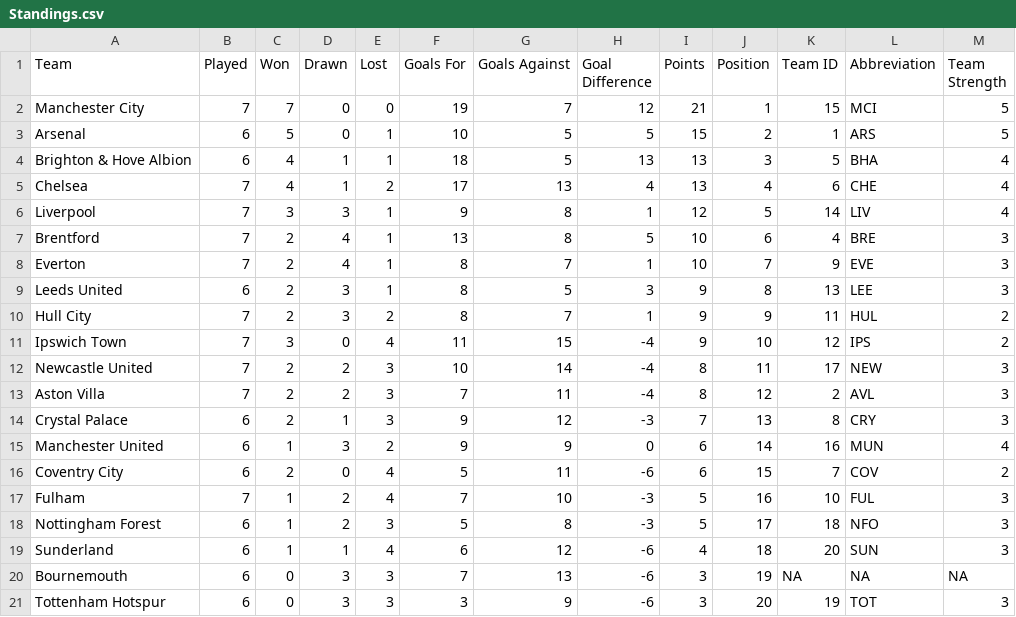
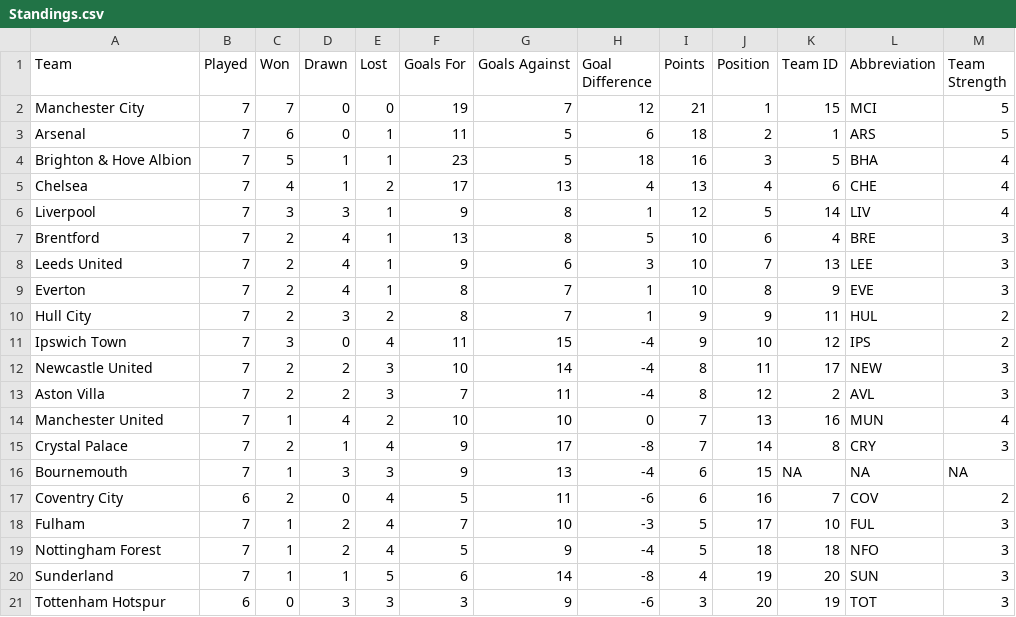
Before and after one commit to ARW4/FPL_Project, a CSV file: Standings.csv, drawn as a sheet.

```diff
--- a/Standings.csv
+++ b/Standings.csv
@@ -2,4 +2,4 @@
 "Manchester City",7,7,0,0,19,7,12,21,1,15,"MCI",5
-"Arsenal",6,5,0,1,10,5,5,15,2,1,"ARS",5
-"Brighton & Hove Albion",6,4,1,1,18,5,13,13,3,5,"BHA",4
+"Arsenal",7,6,0,1,11,5,6,18,2,1,"ARS",5
+"Brighton & Hove Albion",7,5,1,1,23,5,18,16,3,5,"BHA",4
 "Chelsea",7,4,1,2,17,13,4,13,4,6,"CHE",4
@@ -7,4 +7,4 @@
 "Brentford",7,2,4,1,13,8,5,10,6,4,"BRE",3
-"Everton",7,2,4,1,8,7,1,10,7,9,"EVE",3
-"Leeds United",6,2,3,1,8,5,3,9,8,13,"LEE",3
+"Leeds United",7,2,4,1,9,6,3,10,7,13,"LEE",3
+"Everton",7,2,4,1,8,7,1,10,8,9,"EVE",3
 "Hull City",7,2,3,2,8,7,1,9,9,11,"HUL",2
@@ -13,9 +13,9 @@
 "Aston Villa",7,2,2,3,7,11,-4,8,12,2,"AVL",3
-"Crystal Palace",6,2,1,3,9,12,-3,7,13,8,"CRY",3
-"Manchester United",6,1,3,2,9,9,0,6,14,16,"MUN",4
-"Coventry City",6,2,0,4,5,11,-6,6,15,7,"COV",2
-"Fulham",7,1,2,4,7,10,-3,5,16,10,"FUL",3
-"Nottingham Forest",6,1,2,3,5,8,-3,5,17,18,"NFO",3
-"Sunderland",6,1,1,4,6,12,-6,4,18,20,"SUN",3
-"Bournemouth",6,0,3,3,7,13,-6,3,19,NA,NA,NA
+"Manchester United",7,1,4,2,10,10,0,7,13,16,"MUN",4
+"Crystal Palace",7,2,1,4,9,17,-8,7,14,8,"CRY",3
+"Bournemouth",7,1,3,3,9,13,-4,6,15,NA,NA,NA
+"Coventry City",6,2,0,4,5,11,-6,6,16,7,"COV",2
+"Fulham",7,1,2,4,7,10,-3,5,17,10,"FUL",3
+"Nottingham Forest",7,1,2,4,5,9,-4,5,18,18,"NFO",3
+"Sunderland",7,1,1,5,6,14,-8,4,19,20,"SUN",3
 "Tottenham Hotspur",6,0,3,3,3,9,-6,3,20,19,"TOT",3
```
Also changed, not shown: Fixtures.csv, Gameweek.csv, 2 other files.
